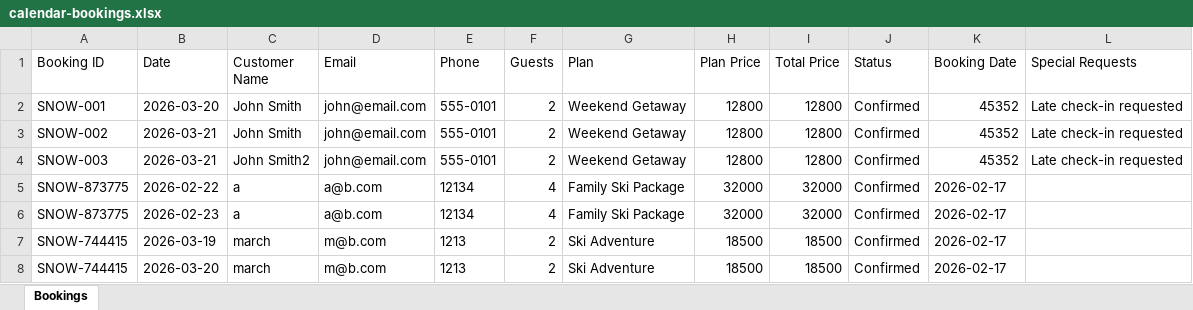
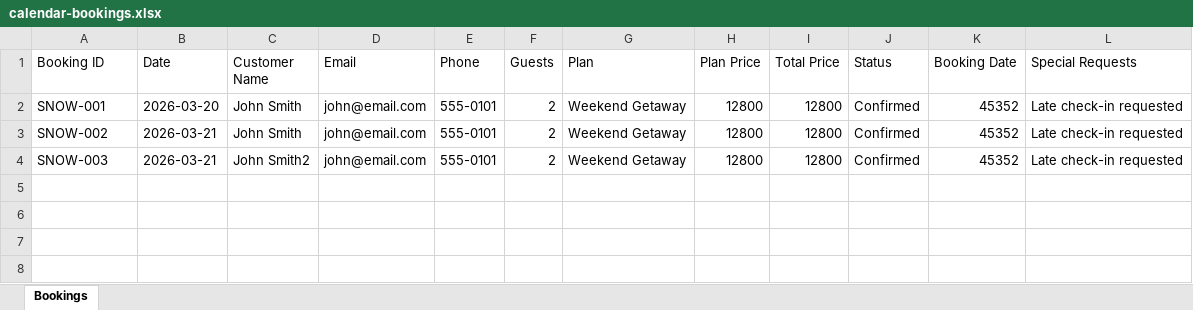
Before and after one commit to ZeroDegreeStation/Calendar, an Excel workbook: data/calendar-bookings.xlsx, sheet Bookings, drawn as a sheet; values as stored, in another font and other column widths than the file's, no borders; the diff names each change by its address in the sheet, - before the commit and + after, or states it on an @@ line.

Commit message:
secured access token by encryption, reset excel numbers

```diff
--- a/data/calendar-bookings.xlsx (sheet Bookings)
+++ b/data/calendar-bookings.xlsx (sheet Bookings)
-row 5: SNOW-873775 | 2026-02-22 | a | a@b.com | 12134 | 4 | Family Ski Package | 32000 | 32000 | Confirmed | 2026-02-17
-row 6: SNOW-873775 | 2026-02-23 | a | a@b.com | 12134 | 4 | Family Ski Package | 32000 | 32000 | Confirmed | 2026-02-17
-row 7: SNOW-744415 | 2026-03-19 | march | m@b.com | 1213 | 2 | Ski Adventure | 18500 | 18500 | Confirmed | 2026-02-17
-row 8: SNOW-744415 | 2026-03-20 | march | m@b.com | 1213 | 2 | Ski Adventure | 18500 | 18500 | Confirmed | 2026-02-17
```
Also changed, not shown: data/calendar-availability.xlsx, 1 other file.
